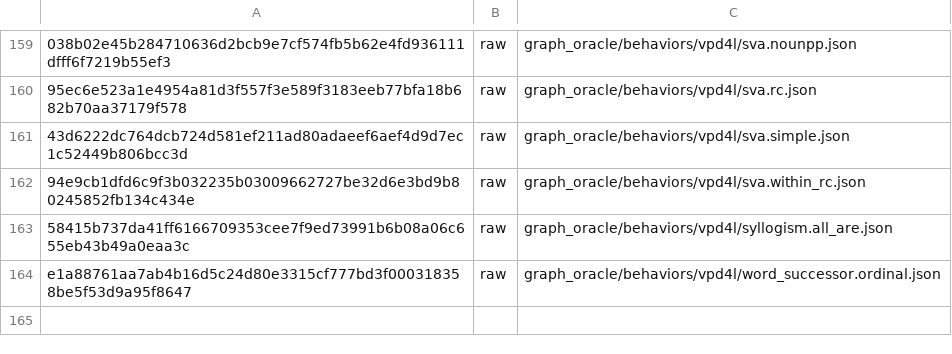
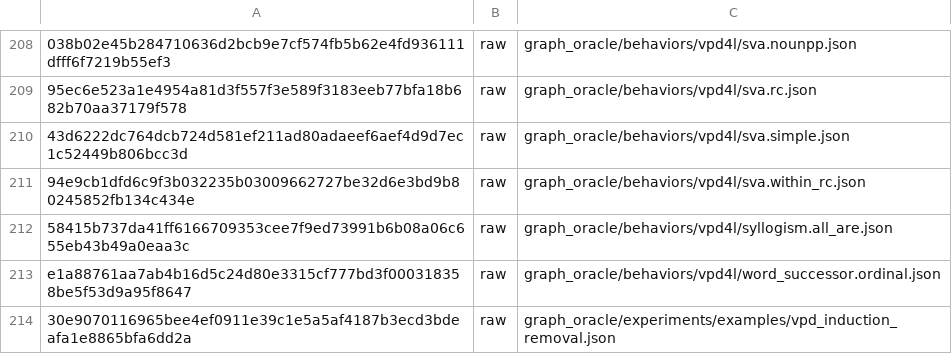
Before and after one commit to SauersML/gam, a TSV file: bench/oracle/graph/e2e/gha_inputs.tsv, drawn as a sheet; only a part is shown, gaps mark what is left out; the diff covers the shown part only; the diff names each change by its address in the sheet, - before the commit and + after, or states it on an @@ line.

```diff
--- a/bench/oracle/graph/e2e/gha_inputs.tsv
+++ b/bench/oracle/graph/e2e/gha_inputs.tsv
+row 214: 30e9070116965bee4ef0911e39c1e5a5af4187b3ecd3bdeafa1e8865bfa6dd2a | raw | graph_oracle/experiments/examples/vpd_induction_removal.json
```
Also changed, not shown: 49 added rows elsewhere in this file, 1 other file.
